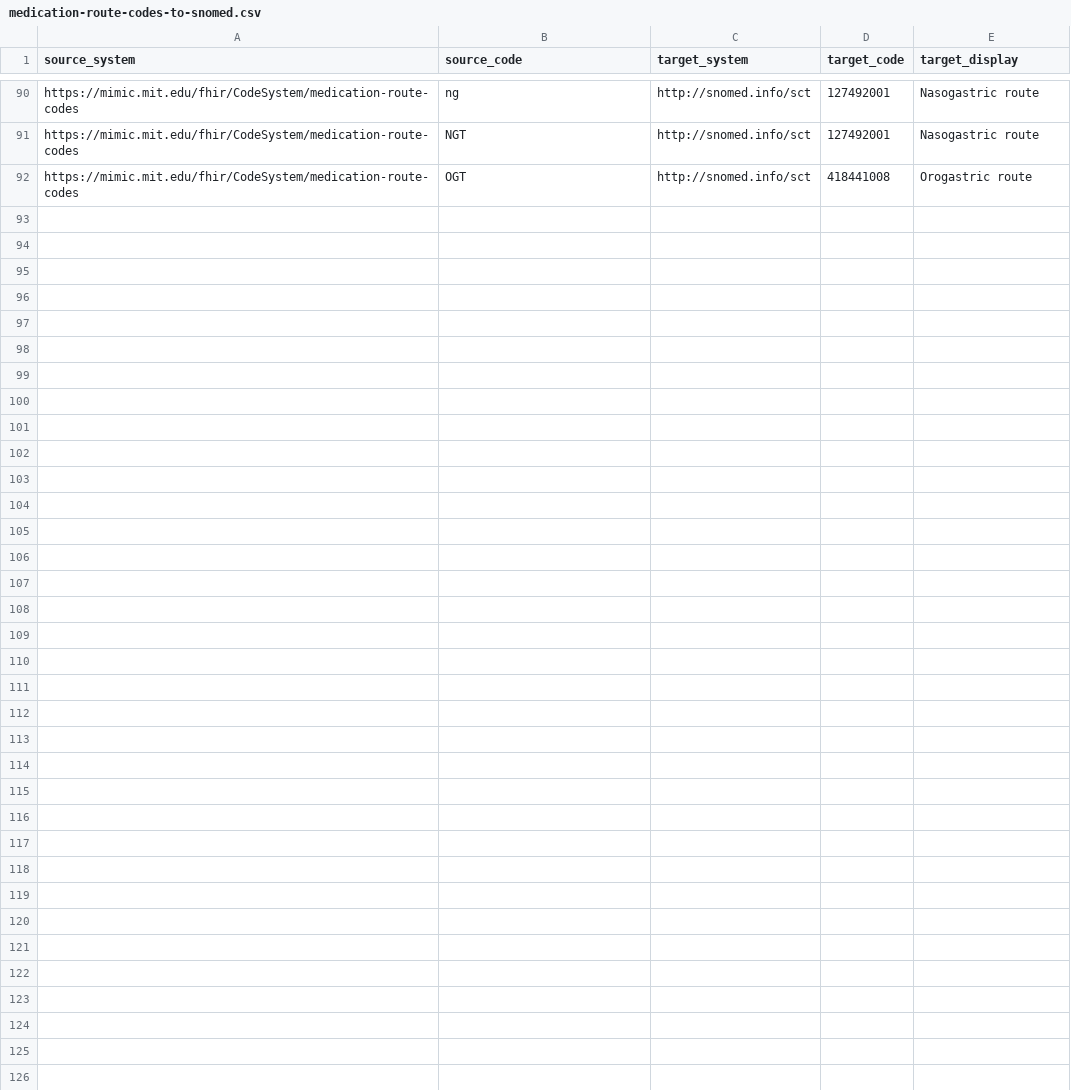
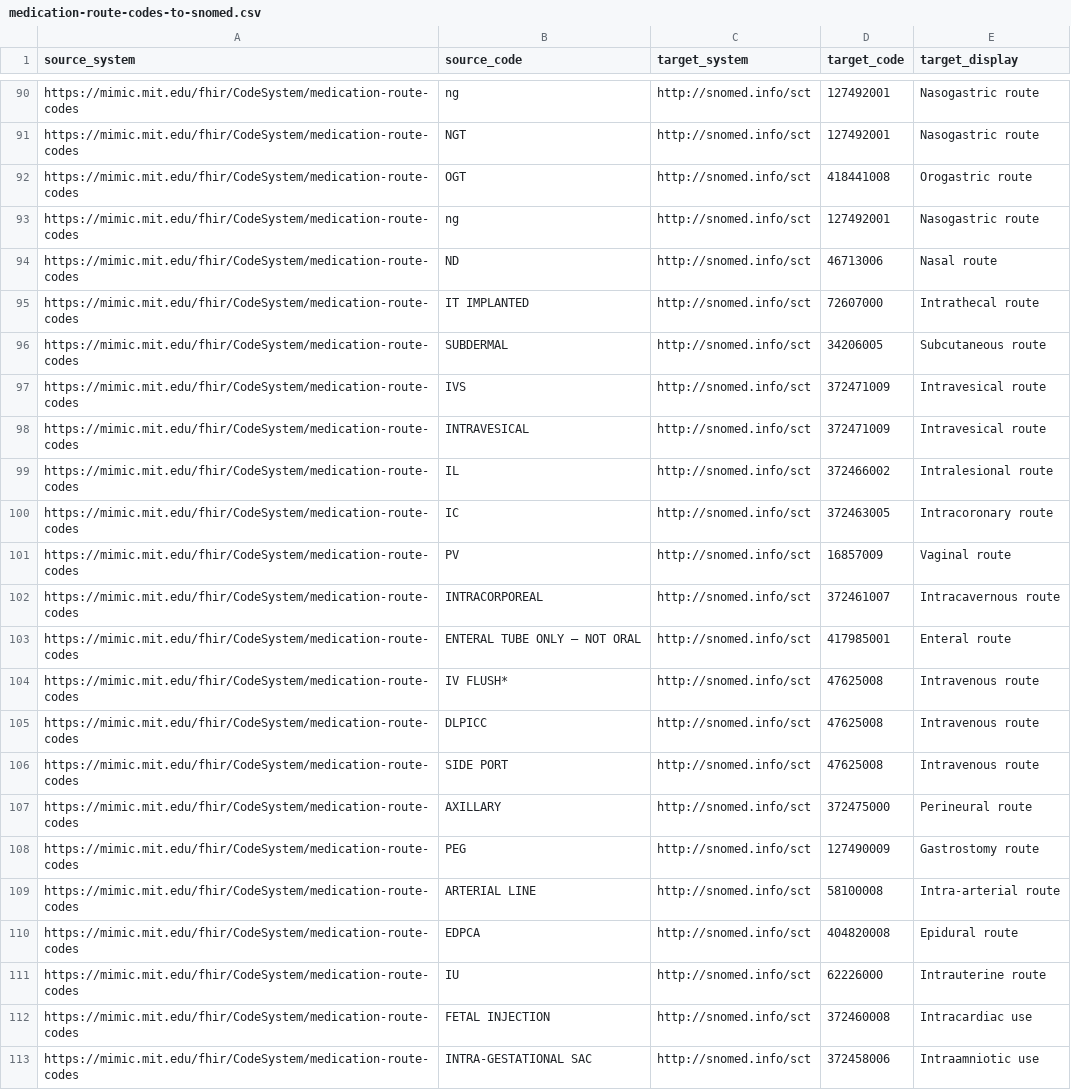
Before and after one commit to DataTools4Heart/data-ingestion-suite, a CSV file: terminology-systems/MIMICTerminologyService/medication-route-codes-to-snomed.csv, drawn as a sheet; only a part is shown, gaps mark what is left out.

Commit message:
:sparkles: MIMIC: Improve coverage of concept maps

```diff
--- a/terminology-systems/MIMICTerminologyService/medication-route-codes-to-snomed.csv
+++ b/terminology-systems/MIMICTerminologyService/medication-route-codes-to-snomed.csv
@@ -92 +92,22 @@ https://mimic.mit.edu/fhir/CodeSystem/medication-route-codes,NGT,http://snomed.i
 https://mimic.mit.edu/fhir/CodeSystem/medication-route-codes,OGT,http://snomed.info/sct,418441008,Orogastric route
+https://mimic.mit.edu/fhir/CodeSystem/medication-route-codes, ng,http://snomed.info/sct,127492001,Nasogastric route
+https://mimic.mit.edu/fhir/CodeSystem/medication-route-codes,ND,http://snomed.info/sct,46713006,Nasal route
+https://mimic.mit.edu/fhir/CodeSystem/medication-route-codes,IT IMPLANTED,http://snomed.info/sct,72607000,Intrathecal route
+https://mimic.mit.edu/fhir/CodeSystem/medication-route-codes,SUBDERMAL,http://snomed.info/sct,34206005,Subcutaneous route
+https://mimic.mit.edu/fhir/CodeSystem/medication-route-codes,IVS,http://snomed.info/sct,372471009,Intravesical route
+https://mimic.mit.edu/fhir/CodeSystem/medication-route-codes,INTRAVESICAL,http://snomed.info/sct,372471009,Intravesical route
+https://mimic.mit.edu/fhir/CodeSystem/medication-route-codes,IL,http://snomed.info/sct,372466002,Intralesional route
+https://mimic.mit.edu/fhir/CodeSystem/medication-route-codes,IC,http://snomed.info/sct,372463005,Intracoronary route
+https://mimic.mit.edu/fhir/CodeSystem/medication-route-codes,PV,http://snomed.info/sct,16857009,Vaginal route
+https://mimic.mit.edu/fhir/CodeSystem/medication-route-codes,INTRACORPOREAL,http://snomed.info/sct,372461007,Intracavernous route
+https://mimic.mit.edu/fhir/CodeSystem/medication-route-codes,ENTERAL TUBE ONLY – NOT ORAL,http://snomed.info/sct,417985001,Enteral route
+https://mimic.mit.edu/fhir/CodeSystem/medication-route-codes,IV FLUSH*,http://snomed.info/sct,47625008,Intravenous route
+https://mimic.mit.edu/fhir/CodeSystem/medication-route-codes,DLPICC,http://snomed.info/sct,47625008,Intravenous route
+https://mimic.mit.edu/fhir/CodeSystem/medication-route-codes,SIDE PORT,http://snomed.info/sct,47625008,Intravenous route
+https://mimic.mit.edu/fhir/CodeSystem/medication-route-codes,AXILLARY,http://snomed.info/sct,372475000,Perineural route
+https://mimic.mit.edu/fhir/CodeSystem/medication-route-codes,PEG,http://snomed.info/sct,127490009,Gastrostomy route
+https://mimic.mit.edu/fhir/CodeSystem/medication-route-codes,ARTERIAL LINE,http://snomed.info/sct,58100008,Intra-arterial route
+https://mimic.mit.edu/fhir/CodeSystem/medication-route-codes,EDPCA,http://snomed.info/sct,404820008,Epidural route
+https://mimic.mit.edu/fhir/CodeSystem/medication-route-codes,IU,http://snomed.info/sct,62226000,Intrauterine route
+https://mimic.mit.edu/fhir/CodeSystem/medication-route-codes,FETAL INJECTION,http://snomed.info/sct,372460008,Intracardiac use
+https://mimic.mit.edu/fhir/CodeSystem/medication-route-codes,INTRA-GESTATIONAL SAC,http://snomed.info/sct,372458006,Intraamniotic use
```
Also changed, not shown: mapping-contexts/mimic/emar-status.csv, mapping-contexts/mimic/lab-unit-conversion.csv, 10 other files.
